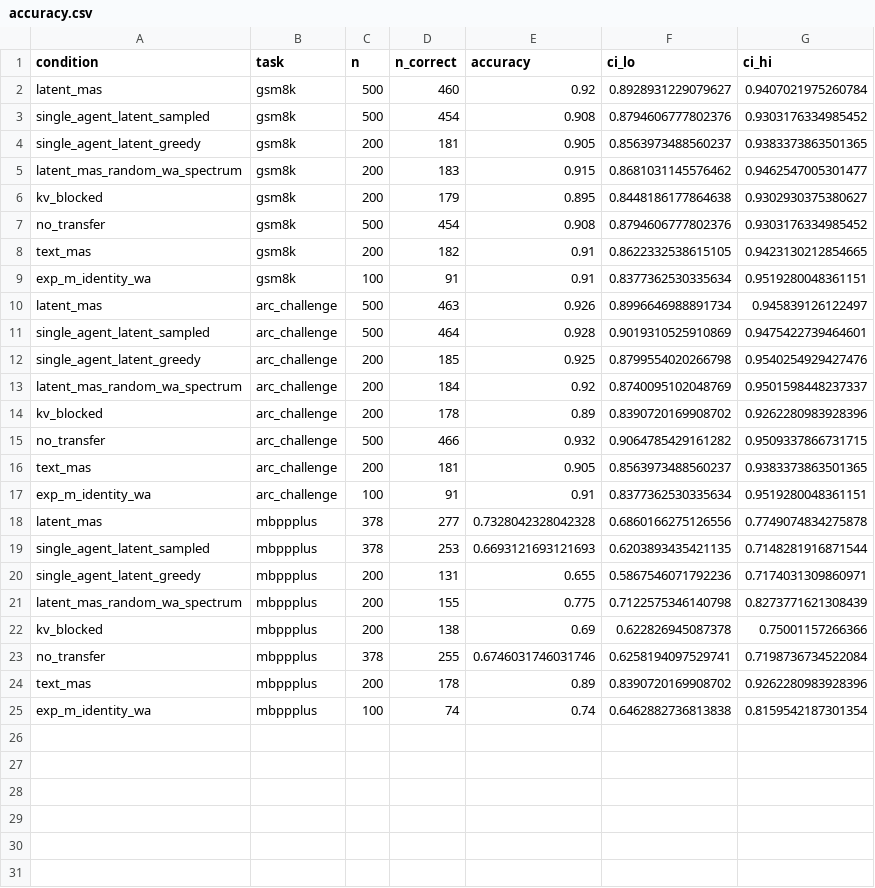
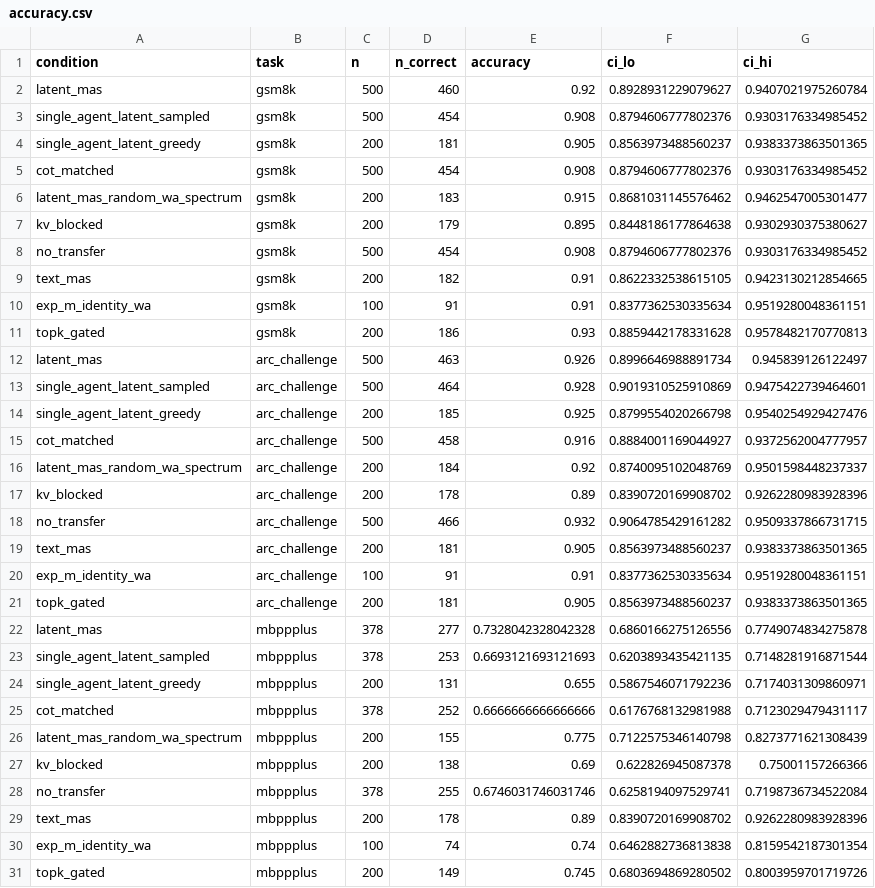
Before and after one commit to spraldev/LatentMAS-interp, a CSV file: results/report/accuracy.csv, drawn as a sheet; the diff names each change by its address in the sheet, - before the commit and + after, or states it on an @@ line.

```diff
--- a/results/report/accuracy.csv
+++ b/results/report/accuracy.csv
+row 5: cot_matched | gsm8k | 500 | 454 | 0.908 | 0.8794606777802376 | 0.9303176334985452
+row 11: topk_gated | gsm8k | 200 | 186 | 0.93 | 0.8859442178331628 | 0.9578482170770813
+row 15: cot_matched | arc_challenge | 500 | 458 | 0.916 | 0.8884001169044927 | 0.9372562004777957
+row 21: topk_gated | arc_challenge | 200 | 181 | 0.905 | 0.8563973488560237 | 0.9383373863501365
+row 25: cot_matched | mbppplus | 378 | 252 | 0.6666666666666666 | 0.6176768132981988 | 0.7123029479431117
+row 31: topk_gated | mbppplus | 200 | 149 | 0.745 | 0.6803694869280502 | 0.8003959701719726
```
Also changed, not shown: results/report/compute.csv, 33 other files.
